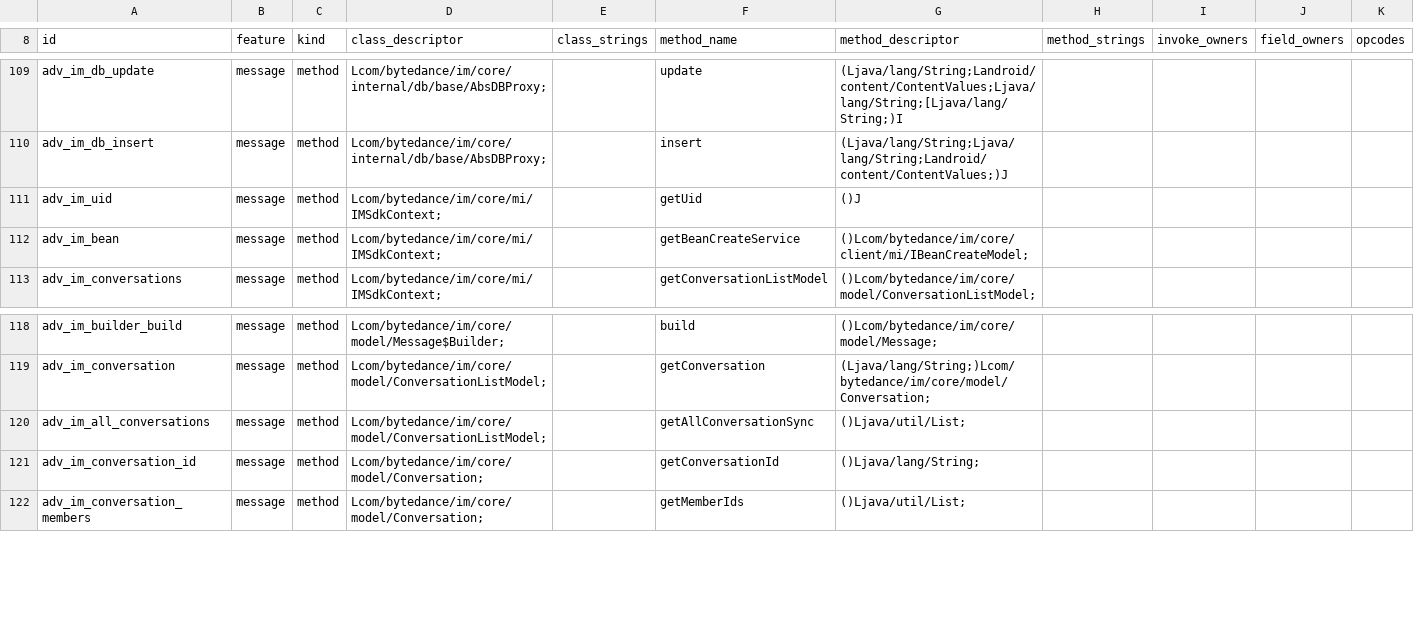
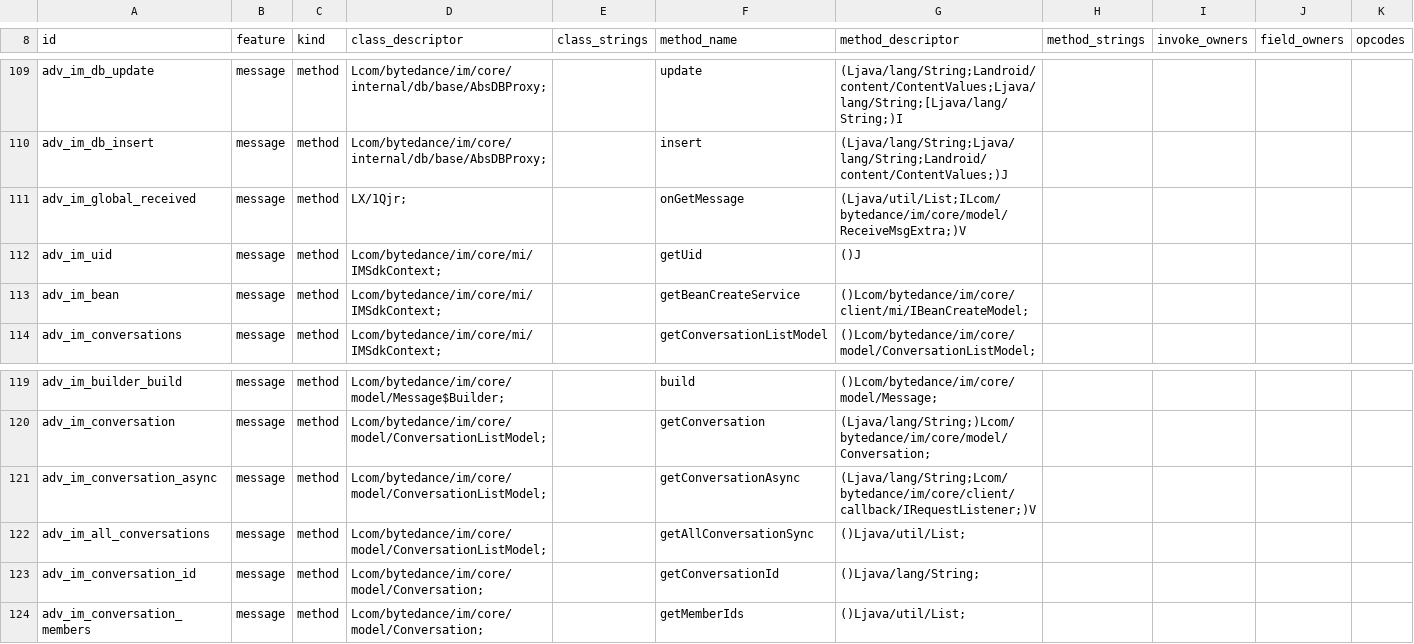
Before and after one commit to Worldjesse/DouAi2, a TSV file: app/src/main/assets/douyin-host-rules.tsv, drawn as a sheet; only a part is shown, gaps mark what is left out; rows hold the shown columns only; the diff names each change by its address in the sheet, - before the commit and + after, or states it on an @@ line.

```diff
--- a/app/src/main/assets/douyin-host-rules.tsv
+++ b/app/src/main/assets/douyin-host-rules.tsv
+row 111: adv_im_global_received | message | method | LX/1Qjr; |  | onGetMessage | (Ljava/util/List;ILcom/bytedance/im/core/model/ReceiveMsgExtra;)V
+row 121: adv_im_conversation_async | message | method | Lcom/bytedance/im/core/model/ConversationListModel; |  | getConversationAsync | (Ljava/lang/String;Lcom/bytedance/im/core/client/callback/IRequestListener;)V
```
Also changed, not shown: 53 other files.
